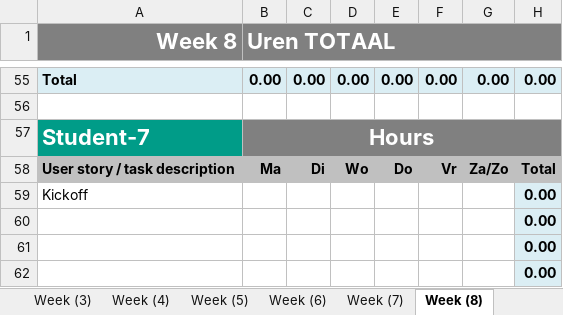
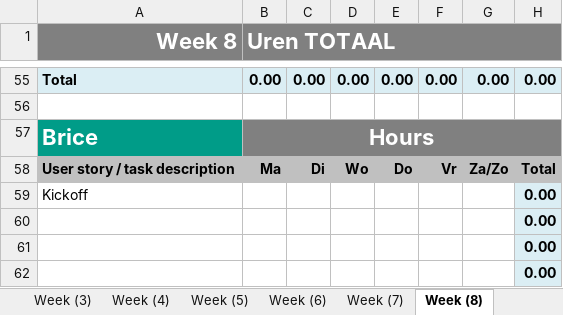
Before and after one commit to georgistoychev003/ReturnManagementSystem, an Excel workbook: 2.2_P.CoB_Time_registration_for10.xlsx, sheet Week (8), drawn as a sheet; only a part is shown, gaps mark what is left out; values as stored, in another font and other column widths than the file's, no borders; the diff covers the shown part only; the diff names each change by its address in the sheet, - before the commit and + after, or states it on an @@ line.

```diff
--- a/2.2_P.CoB_Time_registration_for10.xlsx (sheet Week (8))
+++ b/2.2_P.CoB_Time_registration_for10.xlsx (sheet Week (8))
-A57 (Week 8): Student-7
+A57 (Week 8): Brice
```
Also changed, not shown: 5 edited cells elsewhere in this sheet, sheet Week (2), sheet Week (1), sheet Week (3), sheet Week (5), sheet Week (4), sheet Week (6), 2 more sheets, formulas that keep their value, charts or pictures.
